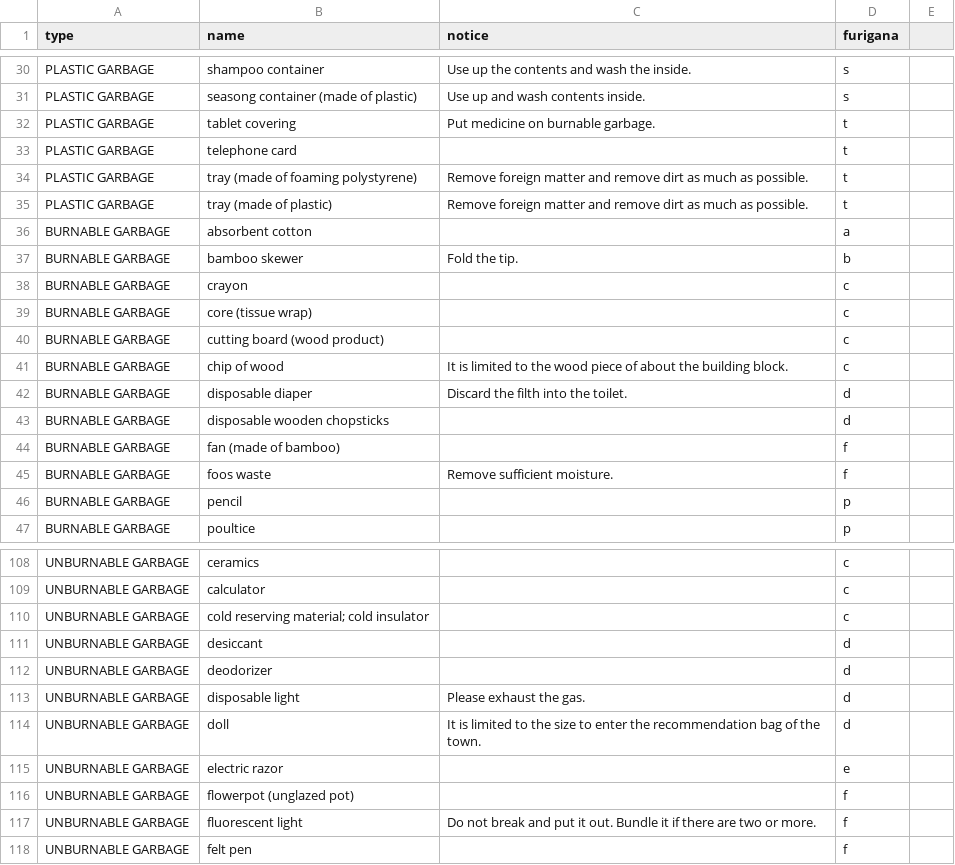
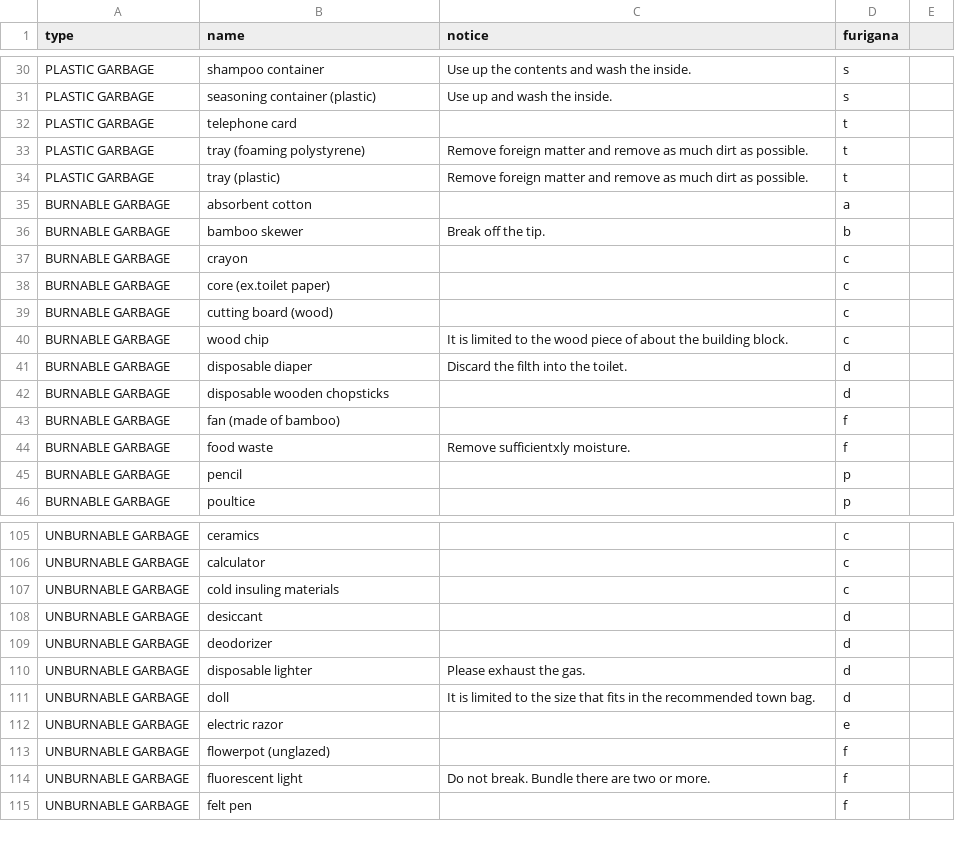
Before and after one commit to Shimizu-Sunto/5374en, a CSV file: data/target.csv, drawn as a sheet; only a part is shown, gaps mark what is left out; removed rows and columns are numbered as before the commit, all else as after; the diff covers the shown part only; the diff names each change by its address in the sheet, - before the commit and + after, or states it on an @@ line.

```diff
--- a/data/target.csv
+++ b/data/target.csv
-B31 (name): seasong container (made of plastic)
+B31 (name): seasoning container (plastic)
-C31 (notice): Use up and wash contents inside.
+C31 (notice): Use up and wash the inside.
-row 32: PLASTIC GARBAGE | tablet covering | Put medicine on burnable garbage. | t
-B33 (name): tray (made of foaming polystyrene)
+B33 (name): tray (foaming polystyrene)
-C33:C34 (notice): …and remove dirt as much as possible.
+C33:C34 (notice): …and remove as much dirt as possible.
-B34 (name): tray (made of plastic)
+B34 (name): tray (plastic)
-C36 (notice): Fold the tip.
+C36 (notice): Break off the tip.
-B38 (name): core (tissue wrap)
+B38 (name): core (ex.toilet paper)
-B39 (name): cutting board (wood product)
+B39 (name): cutting board (wood)
-B40 (name): chip of wood
+B40 (name): wood chip
-B44 (name): foos waste
+B44 (name): food waste
-C44 (notice): Remove sufficient moisture.
+C44 (notice): Remove sufficientxly moisture.
-B107 (name): cold reserving material; cold insulator
+B107 (name): cold insuling materials
-B110 (name): disposable light
+B110 (name): disposable lighter
-C111 (notice): …the size to enter the recommendation bag of the town.
+C111 (notice): …the size that fits in the recommended town bag.
-B113 (name): flowerpot (unglazed pot)
+B113 (name): flowerpot (unglazed)
-C114 (notice): Do not break and put it out. Bundle it if there are…
+C114 (notice): Do not break. Bundle there are…
```
Also changed, not shown: 5 added rows, 6 removed rows and 56 edited cells elsewhere in this file.
